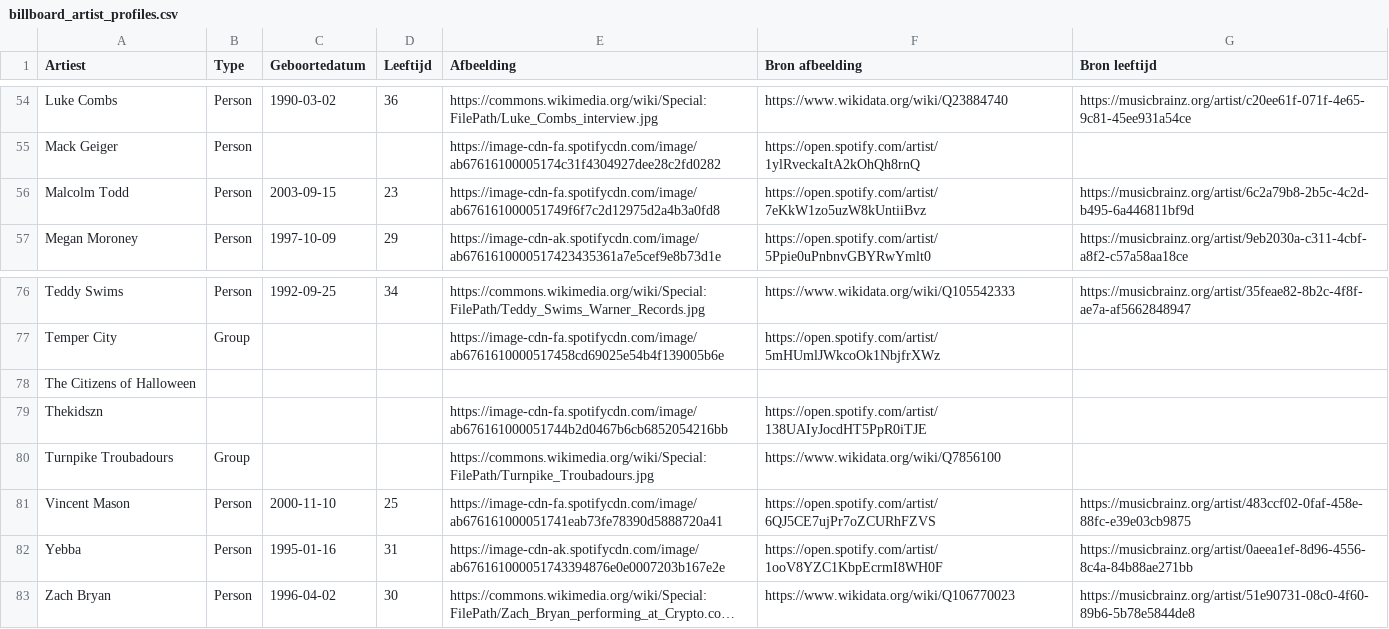
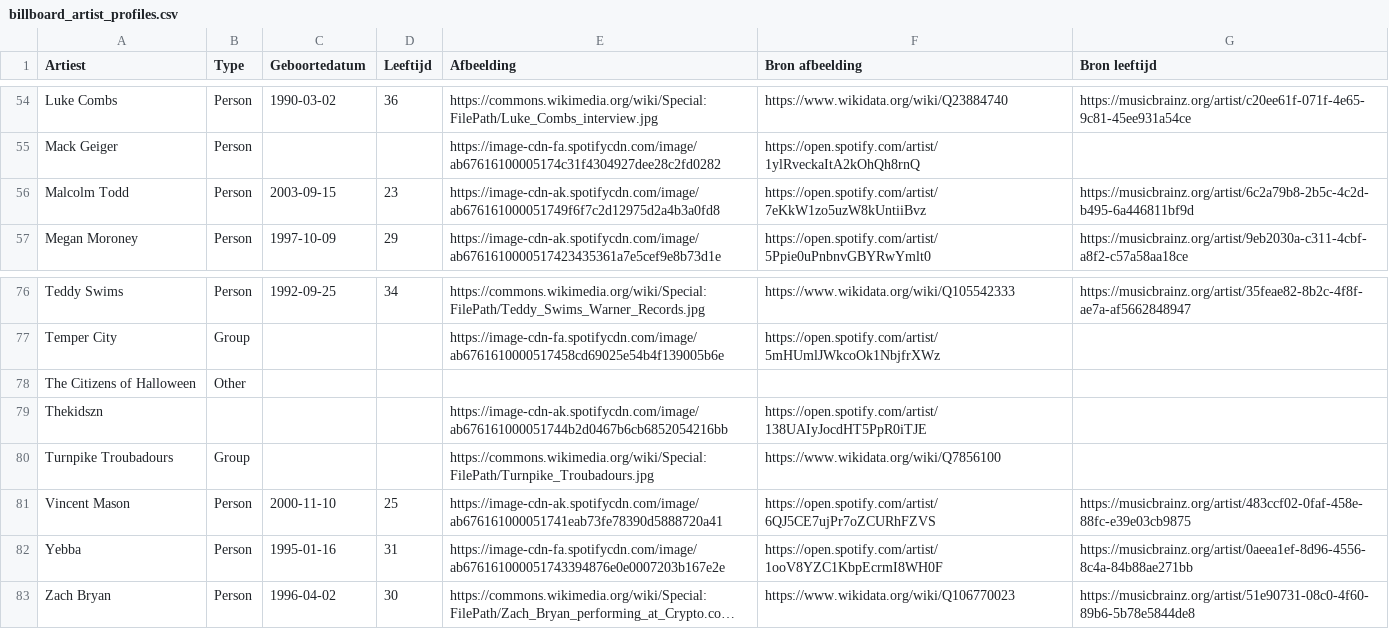
Before and after one commit to seppegoossens99-eng/billboard-hot-100-reversed, a CSV file: billboard_artist_profiles.csv, drawn as a sheet; only a part is shown, gaps mark what is left out; long unchanged cells end in …; the diff names each change by its address in the sheet, - before the commit and + after, or states it on an @@ line.

```diff
--- a/billboard_artist_profiles.csv
+++ b/billboard_artist_profiles.csv
-E56 (Afbeelding): https://image-cdn-fa.spotifycdn.com/image/ab676161000051749f6f7c2d12975d2a4b3a0fd8
+E56 (Afbeelding): https://image-cdn-ak.spotifycdn.com/image/ab676161000051749f6f7c2d12975d2a4b3a0fd8
-B78 (Type): (empty)
+B78 (Type): Other
-E79 (Afbeelding): https://image-cdn-fa.spotifycdn.com/image/ab676161000051744b2d0467b6cb6852054216bb
+E79 (Afbeelding): https://image-cdn-ak.spotifycdn.com/image/ab676161000051744b2d0467b6cb6852054216bb
-E81 (Afbeelding): https://image-cdn-fa.spotifycdn.com/image/ab676161000051741eab73fe78390d5888720a41
+E81 (Afbeelding): https://image-cdn-ak.spotifycdn.com/image/ab676161000051741eab73fe78390d5888720a41
-E82 (Afbeelding): https://image-cdn-ak.spotifycdn.com/image/ab676161000051743394876e0e0007203b167e2e
+E82 (Afbeelding): https://image-cdn-fa.spotifycdn.com/image/ab676161000051743394876e0e0007203b167e2e
```
Also changed, not shown: billboard_hot_100_artists.csv, billboard_hot_100_details.csv, 1 other file.
